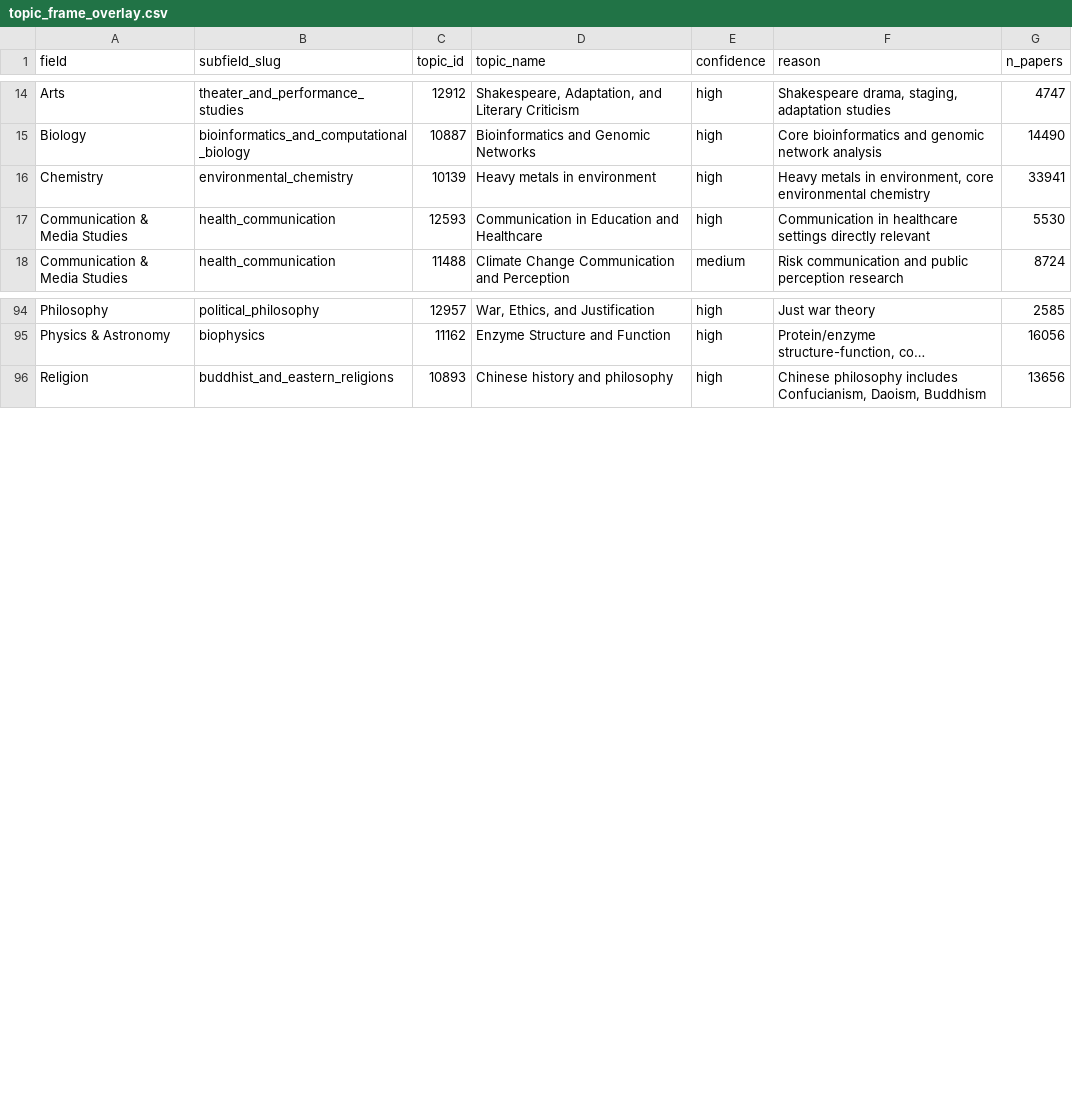
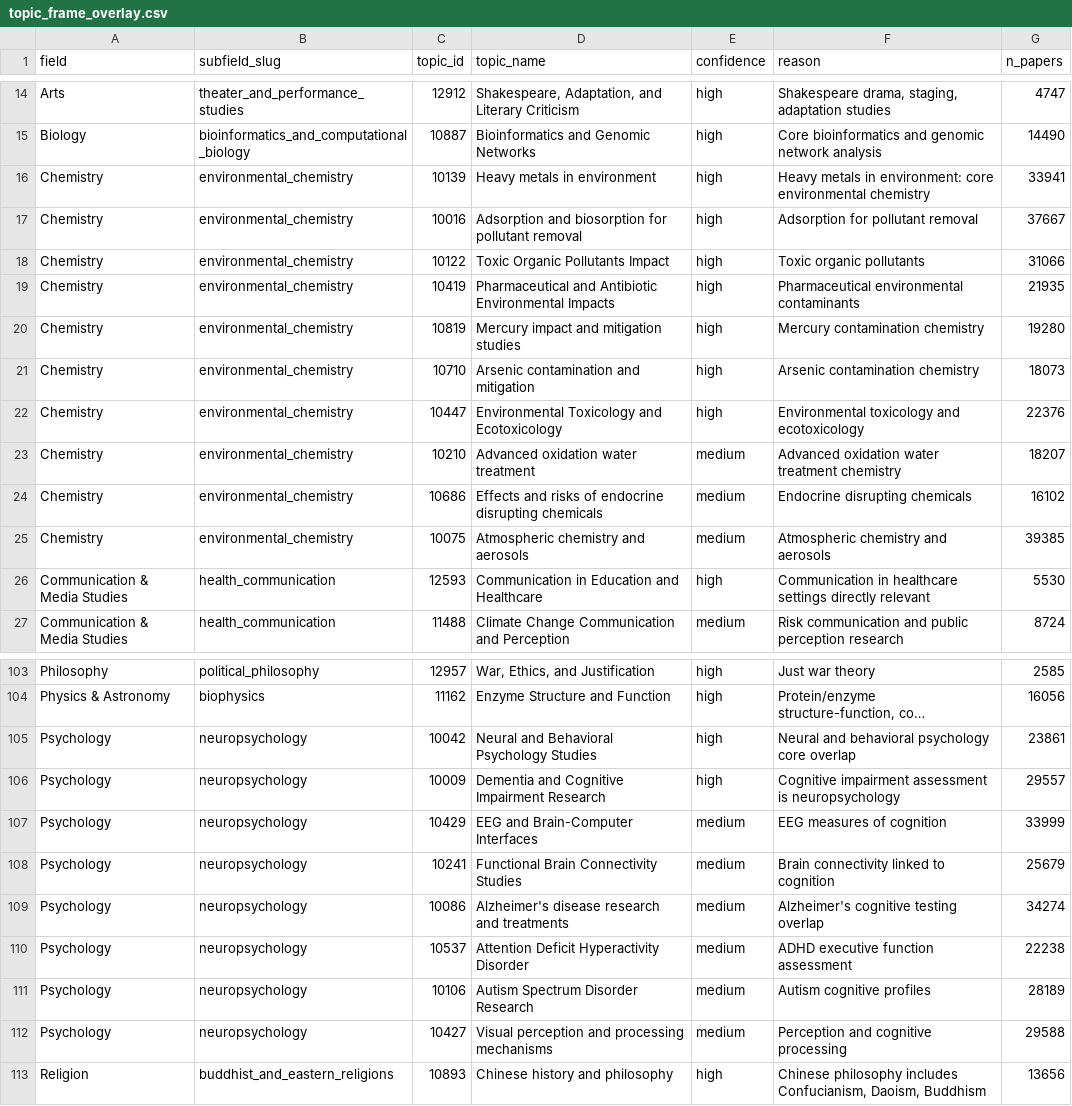
Before and after one commit to lukasalthoff/scinet, a CSV file: data/topic_frame_overlay.csv, drawn as a sheet; only a part is shown, gaps mark what is left out; long unchanged cells end in …; the diff names each change by its address in the sheet, - before the commit and + after, or states it on an @@ line.

```diff
--- a/data/topic_frame_overlay.csv
+++ b/data/topic_frame_overlay.csv
-F16 (reason): …metals in environment, core environmental…
+F16 (reason): …metals in environment: core environmental…
+row 17: Chemistry | environmental_chemistry | 10016 | Adsorption and biosorption for pollutant removal | high | Adsorption for pollutant removal | 37667
+row 18: Chemistry | environmental_chemistry | 10122 | Toxic Organic Pollutants Impact | high | Toxic organic pollutants | 31066
+row 19: Chemistry | environmental_chemistry | 10419 | Pharmaceutical and Antibiotic Environmental Impacts | high | Pharmaceutical environmental contaminants | 21935
+row 20: Chemistry | environmental_chemistry | 10819 | Mercury impact and mitigation studies | high | Mercury contamination chemistry | 19280
+row 21: Chemistry | environmental_chemistry | 10710 | Arsenic contamination and mitigation | high | Arsenic contamination chemistry | 18073
+row 22: Chemistry | environmental_chemistry | 10447 | Environmental Toxicology and Ecotoxicology | high | Environmental toxicology and ecotoxicology | 22376
+row 23: Chemistry | environmental_chemistry | 10210 | Advanced oxidation water treatment | medium | Advanced oxidation water treatment chemistry | 18207
+row 24: Chemistry | environmental_chemistry | 10686 | Effects and risks of endocrine disrupting chemicals | medium | Endocrine disrupting chemicals | 16102
+row 25: Chemistry | environmental_chemistry | 10075 | Atmospheric chemistry and aerosols | medium | Atmospheric chemistry and aerosols | 39385
+row 105: Psychology | neuropsychology | 10042 | Neural and Behavioral Psychology Studies | high | Neural and behavioral psychology core overlap | 23861
+row 106: Psychology | neuropsychology | 10009 | Dementia and Cognitive Impairment Research | high | Cognitive impairment assessment is neuropsychology | 29557
+row 107: Psychology | neuropsychology | 10429 | EEG and Brain-Computer Interfaces | medium | EEG measures of cognition | 33999
+row 108: Psychology | neuropsychology | 10241 | Functional Brain Connectivity Studies | medium | Brain connectivity linked to cognition | 25679
+row 109: Psychology | neuropsychology | 10086 | Alzheimer's disease research and treatments | medium | Alzheimer's cognitive testing overlap | 34274
+row 110: Psychology | neuropsychology | 10537 | Attention Deficit Hyperactivity Disorder | medium | ADHD executive function assessment | 22238
+row 111: Psychology | neuropsychology | 10106 | Autism Spectrum Disorder Research | medium | Autism cognitive profiles | 28189
+row 112: Psychology | neuropsychology | 10427 | Visual perception and processing mechanisms | medium | Perception and cognitive processing | 29588
```
